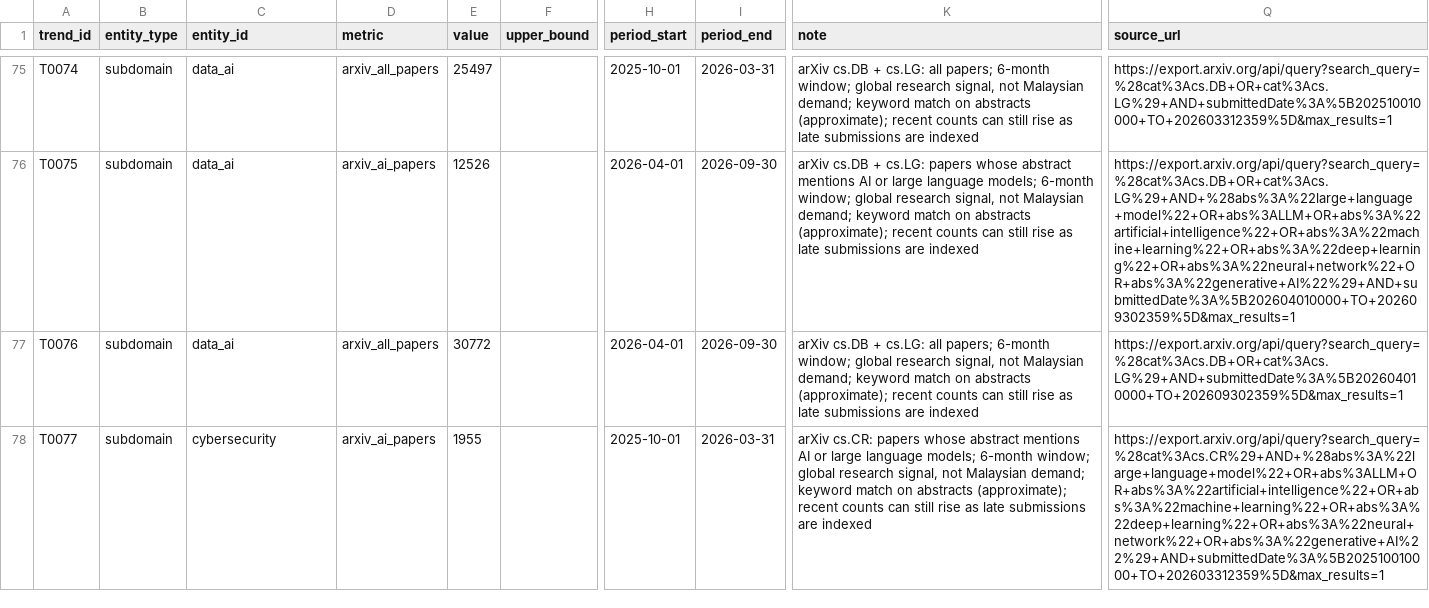
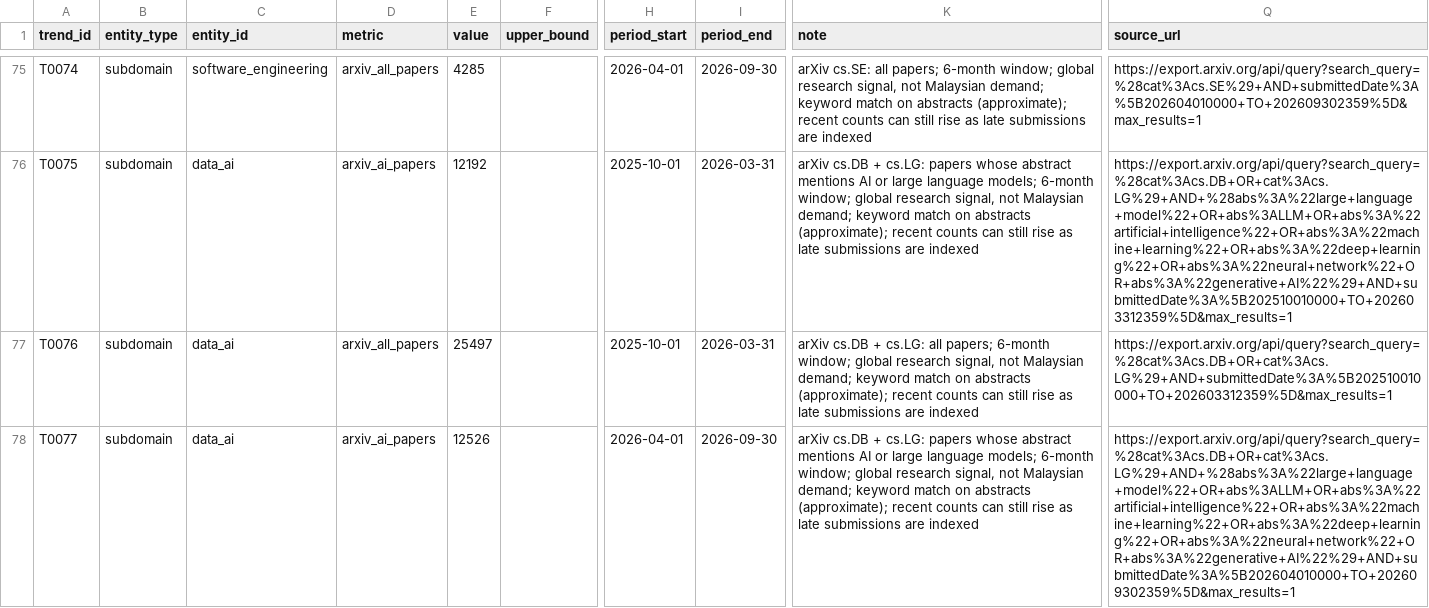
Before and after one commit to pekoremon/future-skills, a CSV file: data/trends.csv, drawn as a sheet; only a part is shown, gaps mark what is left out; the diff covers the shown part only; the diff names each change by its address in the sheet, - before the commit and + after, or states it on an @@ line.

```diff
--- a/data/trends.csv
+++ b/data/trends.csv
-C75 (entity_id): data_ai
+C75 (entity_id): software_engineering
-E75 (value): 25497
+E75 (value): 4285
-H75 (period_start): 2025-10-01
+H75 (period_start): 2026-04-01
-I75 (period_end): 2026-03-31
+I75 (period_end): 2026-09-30
-K75 (note): arXiv cs.DB + cs.LG: all papers;…
+K75 (note): arXiv cs.SE: all papers;…
-Q75 (source_url): https://export.arxiv.org/api/query?search_query=%28cat%3Acs.DB+OR+cat%3Acs.LG%29+AND+submittedDate%3A%5B202510010000+TO+202603312359%5D&max_results=1
+Q75 (source_url): https://export.arxiv.org/api/query?search_query=%28cat%3Acs.SE%29+AND+submittedDate%3A%5B202604010000+TO+202609302359%5D&max_results=1
-E76 (value): 12526
+E76 (value): 12192
-H76:H77 (period_start): 2026-04-01
+H76:H77 (period_start): 2025-10-01
-I76:I77 (period_end): 2026-09-30
+I76:I77 (period_end): 2026-03-31
-Q76 (source_url): https://export.arxiv.org/api/query?search_query=%28cat%3Acs.DB+OR+cat%3Acs.LG%29+AND+%28abs%3A%22large+language+model%22+OR+abs%3ALLM+OR+abs%3A%22artificial+intelligence%22+OR+abs%3A%22machine+learning%22+OR+abs%3A%22deep+learning%22+OR+abs%3A%22neural+network%22+OR+abs%3A%22generative+AI%22%29+AND+submittedDate%3A%5B202604010000+TO+202609302359%5D&max_results=1
+Q76 (source_url): https://export.arxiv.org/api/query?search_query=%28cat%3Acs.DB+OR+cat%3Acs.LG%29+AND+%28abs%3A%22large+language+model%22+OR+abs%3ALLM+OR+abs%3A%22artificial+intelligence%22+OR+abs%3A%22machine+learning%22+OR+abs%3A%22deep+learning%22+OR+abs%3A%22neural+network%22+OR+abs%3A%22generative+AI%22%29+AND+submittedDate%3A%5B202510010000+TO+202603312359%5D&max_results=1
-E77 (value): 30772
+E77 (value): 25497
-Q77 (source_url): https://export.arxiv.org/api/query?search_query=%28cat%3Acs.DB+OR+cat%3Acs.LG%29+AND+submittedDate%3A%5B202604010000+TO+202609302359%5D&max_results=1
+Q77 (source_url): https://export.arxiv.org/api/query?search_query=%28cat%3Acs.DB+OR+cat%3Acs.LG%29+AND+submittedDate%3A%5B202510010000+TO+202603312359%5D&max_results=1
-C78 (entity_id): cybersecurity
+C78 (entity_id): data_ai
-E78 (value): 1955
+E78 (value): 12526
-H78 (period_start): 2025-10-01
+H78 (period_start): 2026-04-01
-I78 (period_end): 2026-03-31
+I78 (period_end): 2026-09-30
-K78 (note): arXiv cs.CR: papers whose…
+K78 (note): arXiv cs.DB + cs.LG: papers whose…
-Q78 (source_url): https://export.arxiv.org/api/query?search_query=%28cat%3Acs.CR%29+AND+%28abs%3A%22large+language+model%22+OR+abs%3ALLM+OR+abs%3A%22artificial+intelligence%22+OR+abs%3A%22machine+learning%22+OR+abs%3A%22deep+learning%22+OR+abs%3A%22neural+network%22+OR+abs%3A%22generative+AI%22%29+AND+submittedDate%3A%5B202510010000+TO+202603312359%5D&max_results=1
+Q78 (source_url): https://export.arxiv.org/api/query?search_query=%28cat%3Acs.DB+OR+cat%3Acs.LG%29+AND+%28abs%3A%22large+language+model%22+OR+abs%3ALLM+OR+abs%3A%22artificial+intelligence%22+OR+abs%3A%22machine+learning%22+OR+abs%3A%22deep+learning%22+OR+abs%3A%22neural+network%22+OR+abs%3A%22generative+AI%22%29+AND+submittedDate%3A%5B202604010000+TO+202609302359%5D&max_results=1
```
Also changed, not shown: 2 added rows and 124 edited cells elsewhere in this file, data/onet/role_skills_onet.csv, data/roles.csv, 14 other files.
